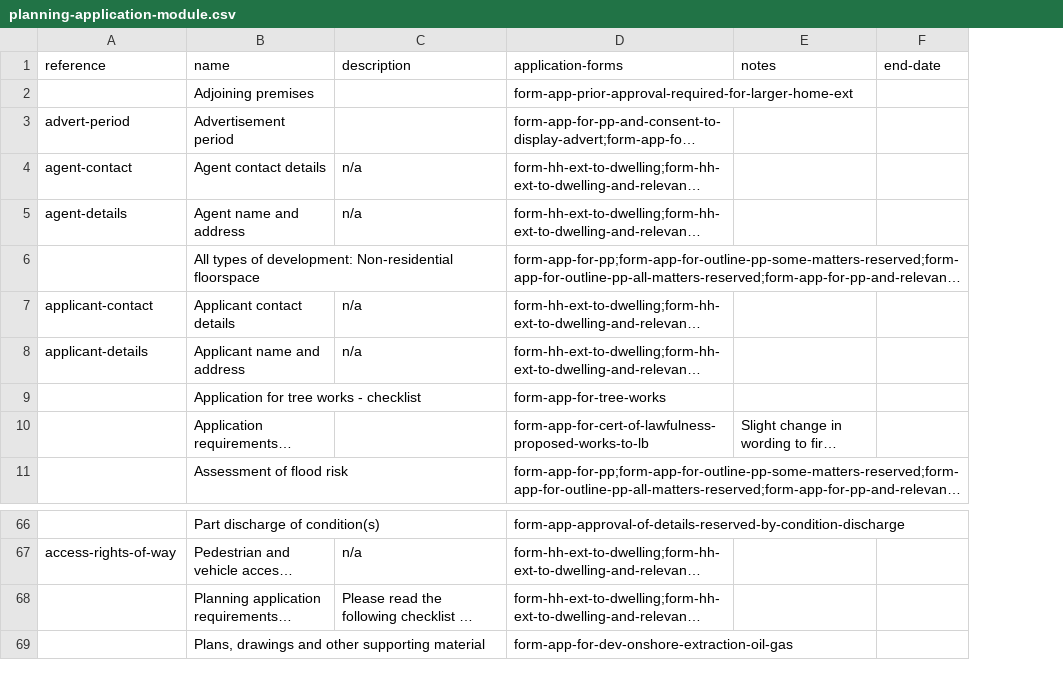
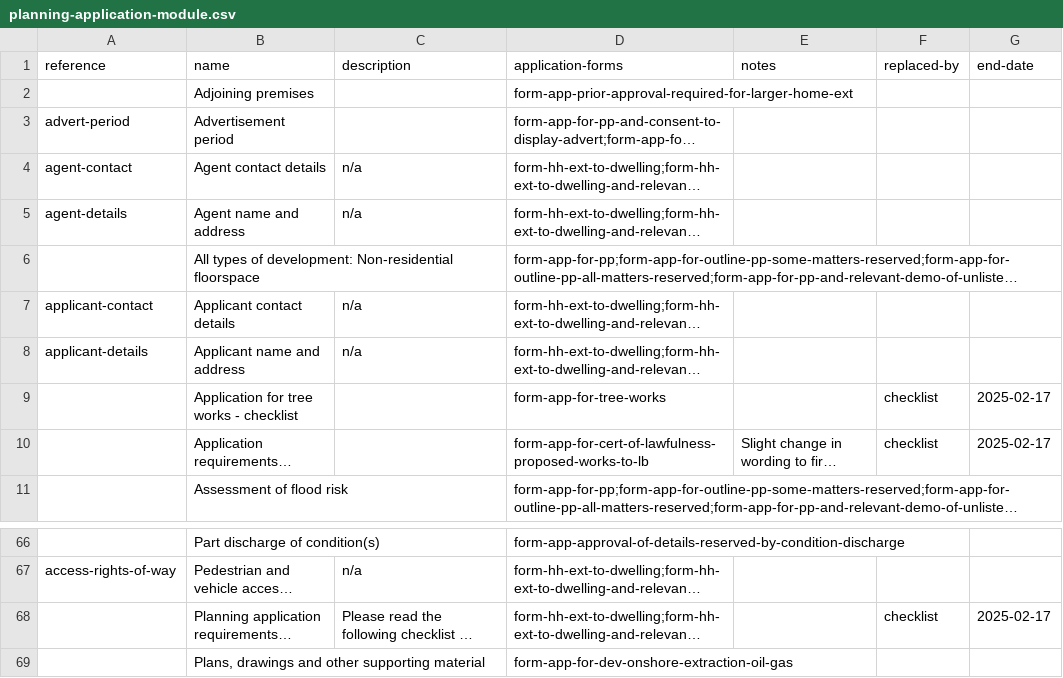
Before and after one commit to digital-land/planning-application-data-specification, a CSV file: data/planning-application-module.csv, drawn as a sheet; only a part is shown, gaps mark what is left out; long unchanged cells end in …; addresses are those after the commit; the diff names each change by its address in the sheet, - before the commit and + after, or states it on an @@ line.

Commit message:
add a  column to module dataset

```diff
--- a/data/planning-application-module.csv
+++ b/data/planning-application-module.csv
+column F (replaced-by), rows 9-10: checklist | checklist; row 68: checklist
-G9:G10 (end-date): (empty)
+G9:G10 (end-date): 2025-02-17
-G68 (end-date): (empty)
+G68 (end-date): 2025-02-17
```
